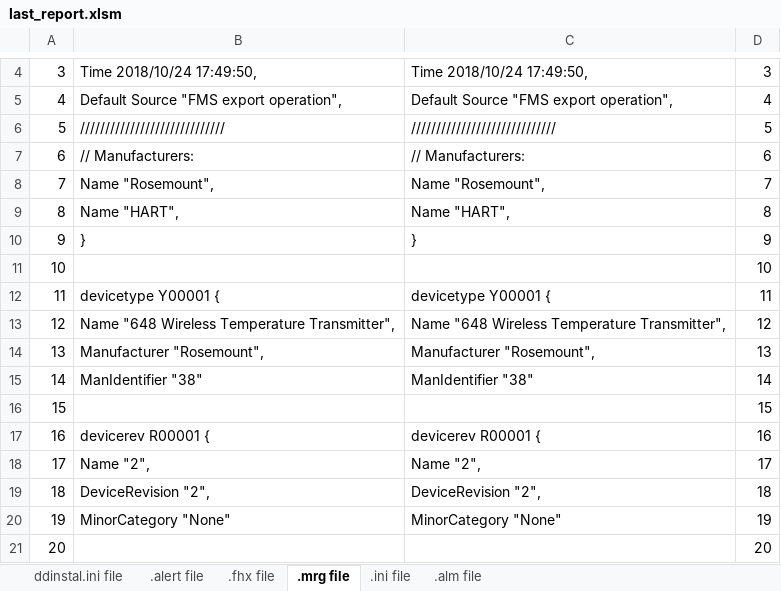
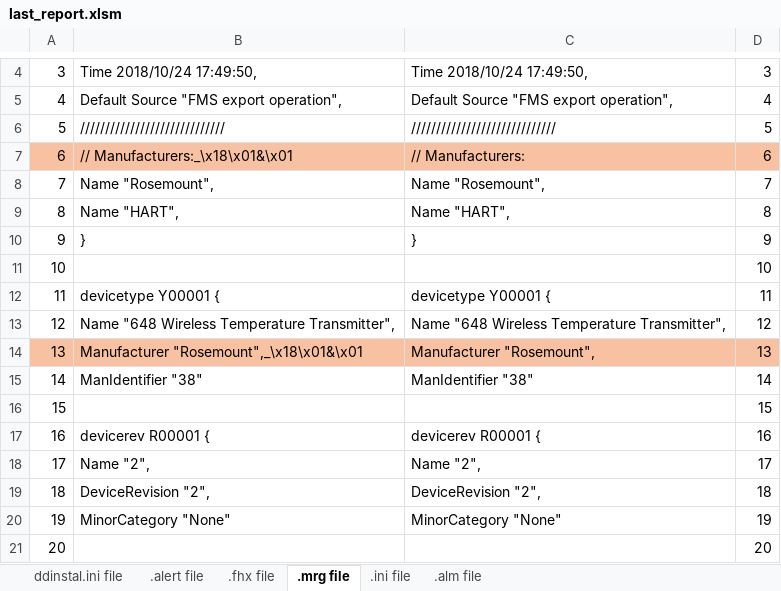
Before and after one commit to hnguyen257/PycharmProjects, an Excel workbook: DDComparisonTool/last_report.xlsm, sheet .mrg file, drawn as a sheet; only a part is shown, gaps mark what is left out; values as stored, in another font and other column widths than the file's, no borders; the diff names each change by its address in the sheet, - before the commit and + after, or states it on an @@ line.

```diff
--- a/DDComparisonTool/last_report.xlsm (sheet .mrg file)
+++ b/DDComparisonTool/last_report.xlsm (sheet .mrg file)
-A7:D7 fill: none
+A7:D7 fill: #F8C1A2
-B7: // Manufacturers:
+B7: // Manufacturers:_\x18\x01&\x01
-A14:D14 fill: none
+A14:D14 fill: #F8C1A2
-B14: Manufacturer "Rosemount",
+B14: Manufacturer "Rosemount",_\x18\x01&\x01
```
Also changed, not shown: 4 other files.
